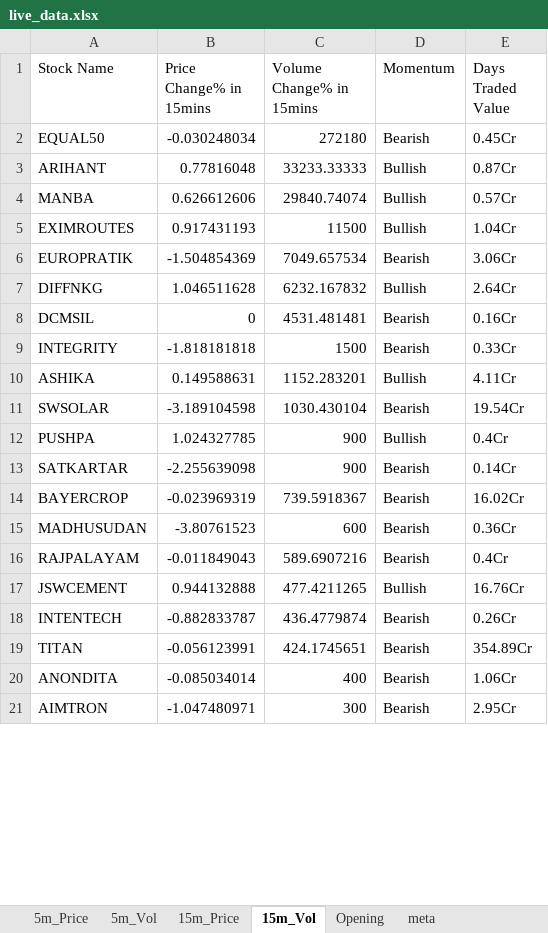
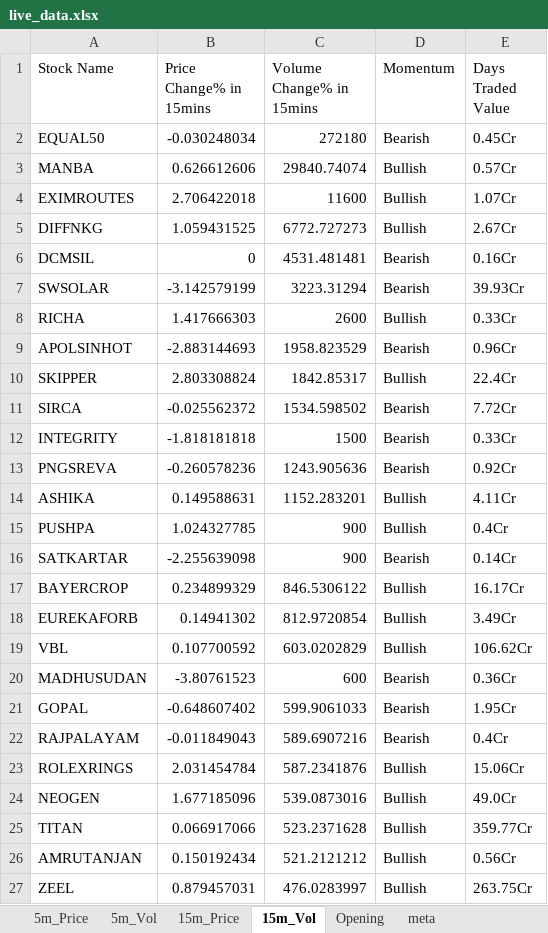
Before and after one commit to srbsharma92/priceAction2, an Excel workbook: data/live_data.xlsx, sheet 15m_Vol, drawn as a sheet; only a part is shown; the shorter side is filled out with more unchanged rows; values as stored, in another font and other column widths than the file's, no borders; removed rows and columns are numbered as before the commit, all else as after; the diff covers the shown part only; the diff names each change by its address in the sheet, - before the commit and + after, or states it on an @@ line.

```diff
--- a/data/live_data.xlsx (sheet 15m_Vol)
+++ b/data/live_data.xlsx (sheet 15m_Vol)
-row 3: ARIHANT | 0.77816048 | 33233.33333 | Bullish | 0.87Cr
-B4 (Price Change% in 15mins): 0.917431193
+B4 (Price Change% in 15mins): 2.706422018
-C4 (Volume Change% in 15mins): 11500
+C4 (Volume Change% in 15mins): 11600
-E4 (Days Traded Value): 1.04Cr
+E4 (Days Traded Value): 1.07Cr
-row 6: EUROPRATIK | -1.504854369 | 7049.657534 | Bearish | 3.06Cr
-B5 (Price Change% in 15mins): 1.046511628
+B5 (Price Change% in 15mins): 1.059431525
-C5 (Volume Change% in 15mins): 6232.167832
+C5 (Volume Change% in 15mins): 6772.727273
-E5 (Days Traded Value): 2.64Cr
+E5 (Days Traded Value): 2.67Cr
+row 7: SWSOLAR | -3.142579199 | 3223.31294 | Bearish | 39.93Cr
+row 8: RICHA | 1.417666303 | 2600 | Bullish | 0.33Cr
+row 9: APOLSINHOT | -2.883144693 | 1958.823529 | Bearish | 0.96Cr
+row 10: SKIPPER | 2.803308824 | 1842.85317 | Bullish | 22.4Cr
+row 11: SIRCA | -0.025562372 | 1534.598502 | Bearish | 7.72Cr
+row 13: PNGSREVA | -0.260578236 | 1243.905636 | Bearish | 0.92Cr
-row 11: SWSOLAR | -3.189104598 | 1030.430104 | Bearish | 19.54Cr
-B17 (Price Change% in 15mins): -0.023969319
+B17 (Price Change% in 15mins): 0.234899329
-C17 (Volume Change% in 15mins): 739.5918367
+C17 (Volume Change% in 15mins): 846.5306122
-D17 (Momentum): Bearish
+D17 (Momentum): Bullish
-E17 (Days Traded Value): 16.02Cr
+E17 (Days Traded Value): 16.17Cr
+row 18: EUREKAFORB | 0.14941302 | 812.9720854 | Bullish | 3.49Cr
+row 19: VBL | 0.107700592 | 603.0202829 | Bullish | 106.62Cr
+row 21: GOPAL | -0.648607402 | 599.9061033 | Bearish | 1.95Cr
-row 17: JSWCEMENT | 0.944132888 | 477.4211265 | Bullish | 16.76Cr
-row 18: INTENTECH | -0.882833787 | 436.4779874 | Bearish | 0.26Cr
+row 23: ROLEXRINGS | 2.031454784 | 587.2341876 | Bullish | 15.06Cr
+row 24: NEOGEN | 1.677185096 | 539.0873016 | Bullish | 49.0Cr
-B25 (Price Change% in 15mins): -0.056123991
+B25 (Price Change% in 15mins): 0.066917066
-C25 (Volume Change% in 15mins): 424.1745651
+C25 (Volume Change% in 15mins): 523.2371628
-D25 (Momentum): Bearish
+D25 (Momentum): Bullish
-E25 (Days Traded Value): 354.89Cr
+E25 (Days Traded Value): 359.77Cr
+row 26: AMRUTANJAN | 0.150192434 | 521.2121212 | Bullish | 0.56Cr
+row 27: ZEEL | 0.879457031 | 476.0283997 | Bullish | 263.75Cr
```
Also changed, not shown: 8 added rows and 6 removed rows elsewhere in this sheet, sheet 5m_Vol, sheet 15m_Price, sheet 5m_Price, sheet Opening, sheet meta.
